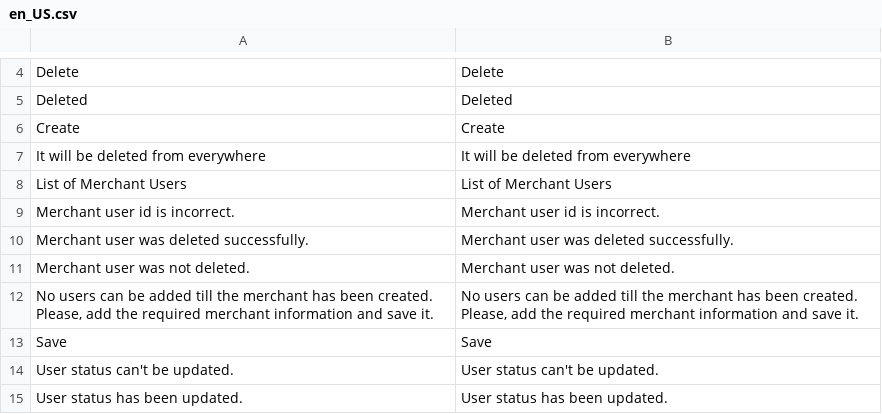
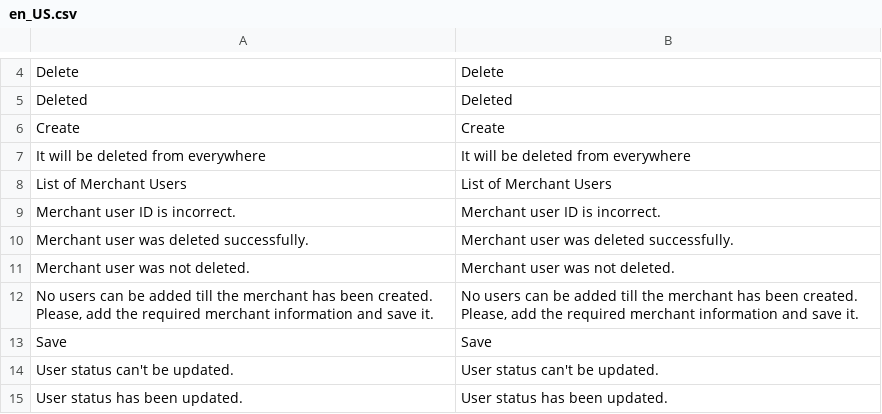
Before and after one commit to spryker/merchant-user-gui, a CSV file: data/translation/Zed/en_US.csv, drawn as a sheet; only a part is shown, gaps mark what is left out.

```diff
--- a/data/translation/Zed/en_US.csv
+++ b/data/translation/Zed/en_US.csv
@@ -8,3 +8,3 @@ Create,Create
 "List of Merchant Users","List of Merchant Users"
-"Merchant user id is incorrect.","Merchant user id is incorrect."
+"Merchant user ID is incorrect.","Merchant user ID is incorrect."
 "Merchant user was deleted successfully.","Merchant user was deleted successfully."
```
Also changed, not shown: 2 other files.
